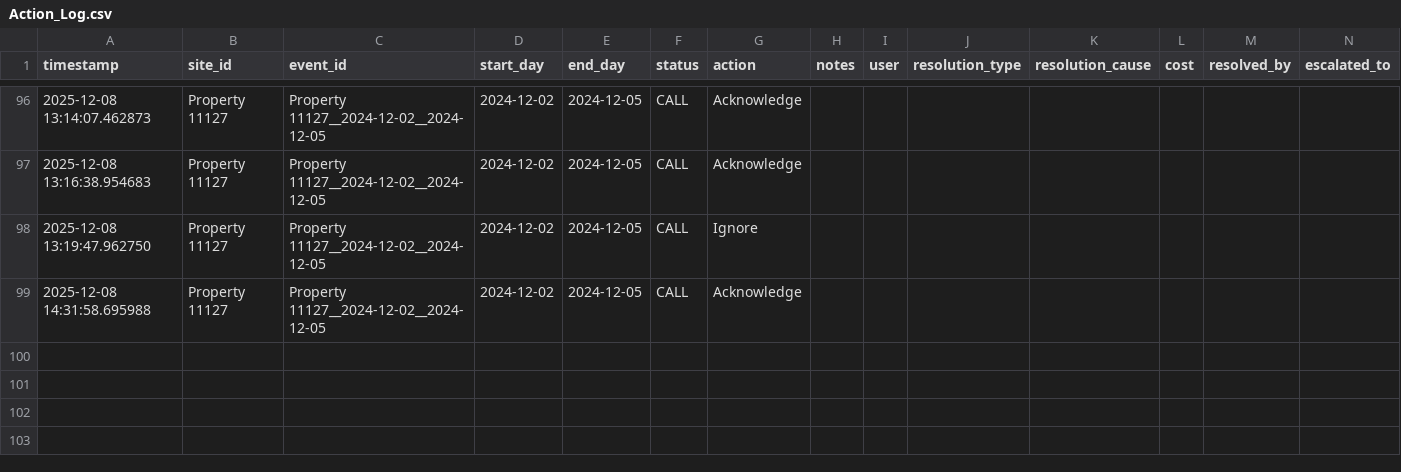
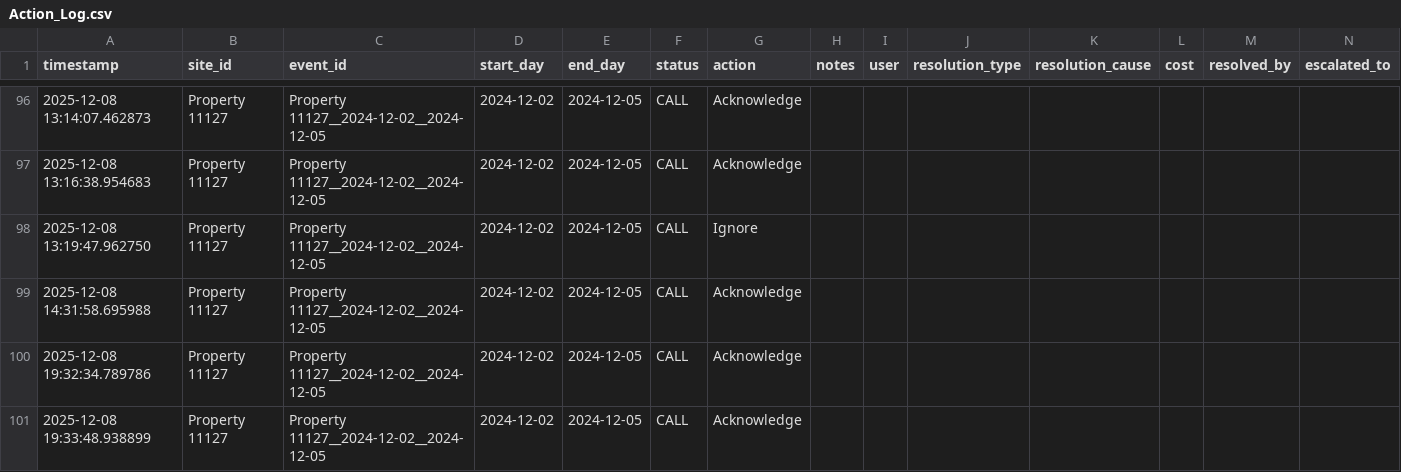
Before and after one commit to khoi1009/TAFE-Leak-Detection-Complete, a CSV file: frontend/Action_Log.csv, drawn as a sheet; only a part is shown, gaps mark what is left out; rows hold the shown columns only; the diff names each change by its address in the sheet, - before the commit and + after, or states it on an @@ line.

```diff
--- a/frontend/Action_Log.csv
+++ b/frontend/Action_Log.csv
+row 100: 2025-12-08 19:32:34.789786 | Property 11127 | Property 11127__2024-12-02__2024-12-05 | 2024-12-02 | 2024-12-05 | CALL | Acknowledge
+row 101: 2025-12-08 19:33:48.938899 | Property 11127 | Property 11127__2024-12-02__2024-12-05 | 2024-12-02 | 2024-12-05 | CALL | Acknowledge
```
Also changed, not shown: 2 other files.
